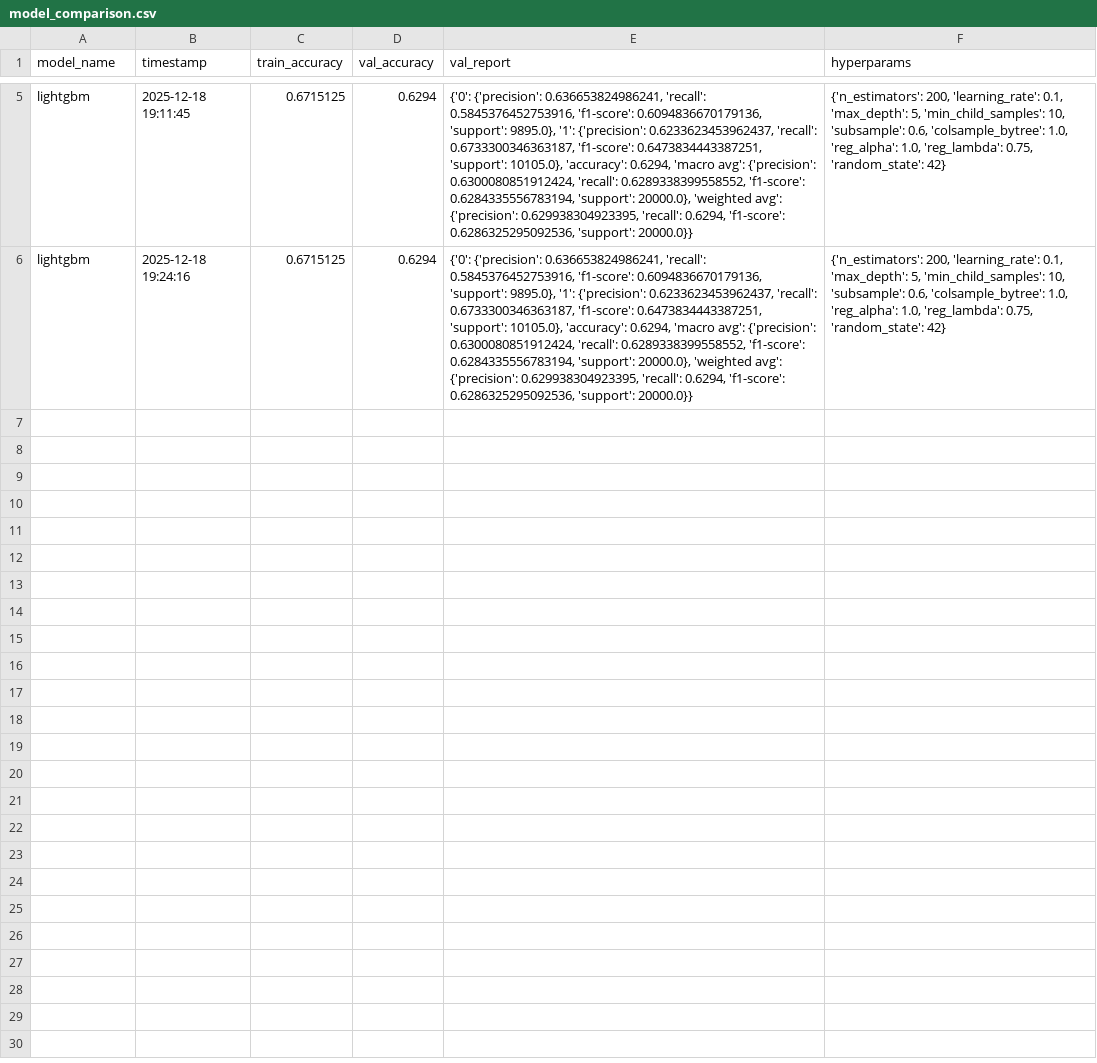
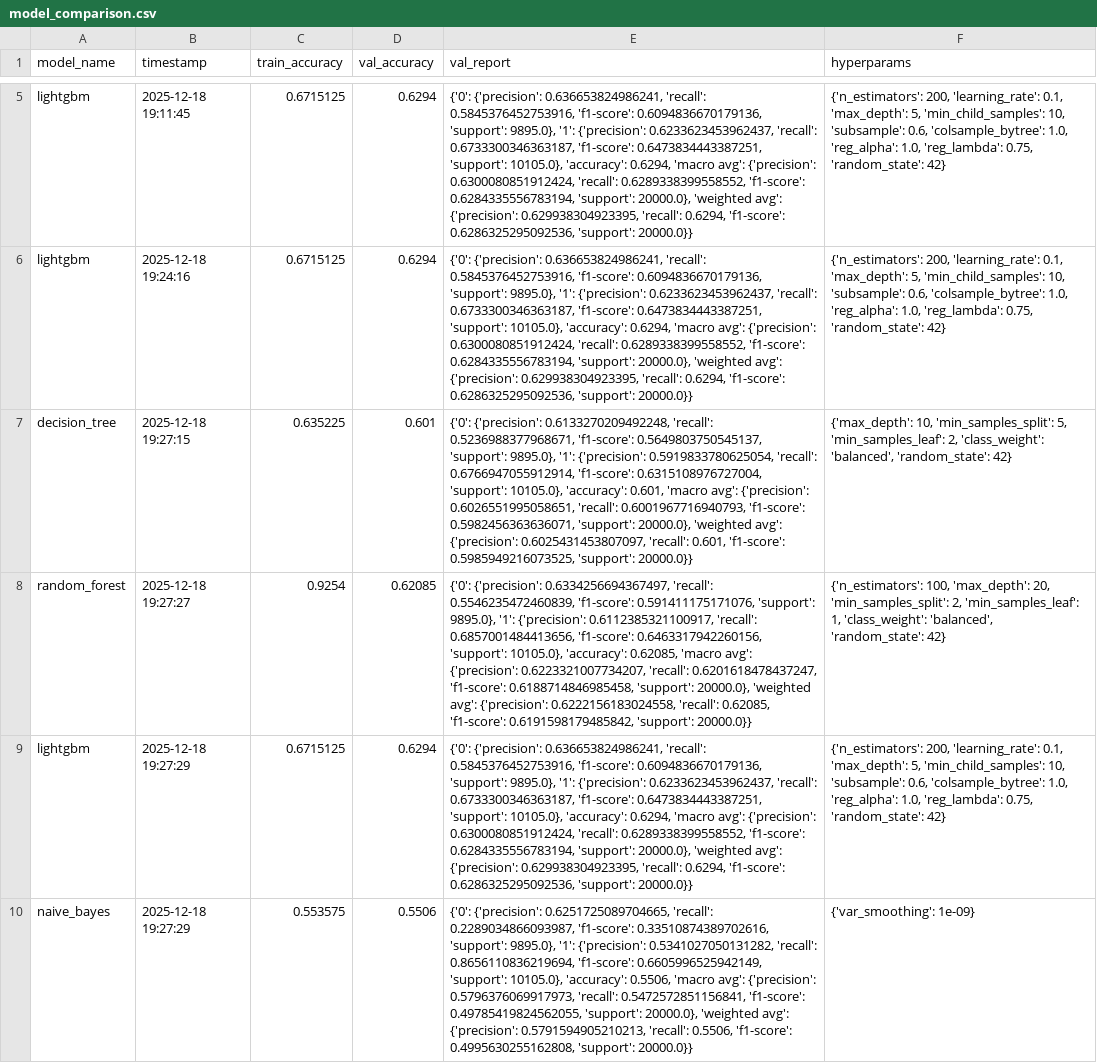
Before and after one commit to milavdabgar/qip-project-stf, a CSV file: results/model_comparison.csv, drawn as a sheet; only a part is shown, gaps mark what is left out; the diff covers the shown part only; the diff names each change by its address in the sheet, - before the commit and + after, or states it on an @@ line.

Commit message:
Train all 7 ML models for comprehensive predictions
- Enabled all ML models: Decision Tree, Random Forest, LightGBM, Naive Bayes, Logistic Regression, AdaBoost, SGD
- LightGBM: 62.94% validation accuracy (best)
- Random Forest: 62.09% validation accuracy
- AdaBoost: 61.26% validation accuracy
- All 7 models now available in web app predictions

```diff
--- a/results/model_comparison.csv
+++ b/results/model_comparison.csv
+row 7: decision_tree | 2025-12-18 19:27:15 | 0.635225 | 0.601 | {'0': {'precision': 0.6133270209492248, 'recall': 0.5236988377968671, 'f1-score': 0.5649803750545137, 'support': 9895.0}, '1': {'precision': 0.5919833780625054, 'recall': 0.6766947055912914, 'f1-score': 0.6315108976727004, 'support': 10105.0}, 'accuracy': 0.601, 'macro avg': {'precision': 0.6026551995058651, 'recall': 0.6001967716940793, 'f1-score': 0.5982456363636071, 'support': 20000.0}, 'weighted avg': {'precision': 0.6025431453807097, 'recall': 0.601, 'f1-score': 0.5985949216073525, 'support': 20000.0}} | {'max_depth': 10, 'min_samples_split': 5, 'min_samples_leaf': 2, 'class_weight': 'balanced', 'random_state': 42}
+row 8: random_forest | 2025-12-18 19:27:27 | 0.9254 | 0.62085 | {'0': {'precision': 0.6334256694367497, 'recall': 0.5546235472460839, 'f1-score': 0.591411175171076, 'support': 9895.0}, '1': {'precision': 0.6112385321100917, 'recall': 0.6857001484413656, 'f1-score': 0.6463317942260156, 'support': 10105.0}, 'accuracy': 0.62085, 'macro avg': {'precision': 0.6223321007734207, 'recall': 0.6201618478437247, 'f1-score': 0.6188714846985458, 'support': 20000.0}, 'weighted avg': {'precision': 0.6222156183024558, 'recall': 0.62085, 'f1-score': 0.6191598179485842, 'support': 20000.0}} | {'n_estimators': 100, 'max_depth': 20, 'min_samples_split': 2, 'min_samples_leaf': 1, 'class_weight': 'balanced', 'random_state': 42}
+row 9: lightgbm | 2025-12-18 19:27:29 | 0.6715125 | 0.6294 | {'0': {'precision': 0.636653824986241, 'recall': 0.5845376452753916, 'f1-score': 0.6094836670179136, 'support': 9895.0}, '1': {'precision': 0.6233623453962437, 'recall': 0.6733300346363187, 'f1-score': 0.6473834443387251, 'support': 10105.0}, 'accuracy': 0.6294, 'macro avg': {'precision': 0.6300080851912424, 'recall': 0.6289338399558552, 'f1-score': 0.6284335556783194, 'support': 20000.0}, 'weighted avg': {'precision': 0.629938304923395, 'recall': 0.6294, 'f1-score': 0.6286325295092536, 'support': 20000.0}} | {'n_estimators': 200, 'learning_rate': 0.1, 'max_depth': 5, 'min_child_samples': 10, 'subsample': 0.6, 'colsample_bytree': 1.0, 'reg_alpha': 1.0, 'reg_lambda': 0.75, 'random_state': 42}
+row 10: naive_bayes | 2025-12-18 19:27:29 | 0.553575 | 0.5506 | {'0': {'precision': 0.6251725089704665, 'recall': 0.2289034866093987, 'f1-score': 0.33510874389702616, 'support': 9895.0}, '1': {'precision': 0.5341027050131282, 'recall': 0.8656110836219694, 'f1-score': 0.6605996525942149, 'support': 10105.0}, 'accuracy': 0.5506, 'macro avg': {'precision': 0.5796376069917973, 'recall': 0.5472572851156841, 'f1-score': 0.49785419824562055, 'support': 20000.0}, 'weighted avg': {'precision': 0.5791594905210213, 'recall': 0.5506, 'f1-score': 0.4995630255162808, 'support': 20000.0}} | {'var_smoothing': 1e-09}
```
Also changed, not shown: 3 added rows elsewhere in this file, 1 other file.
